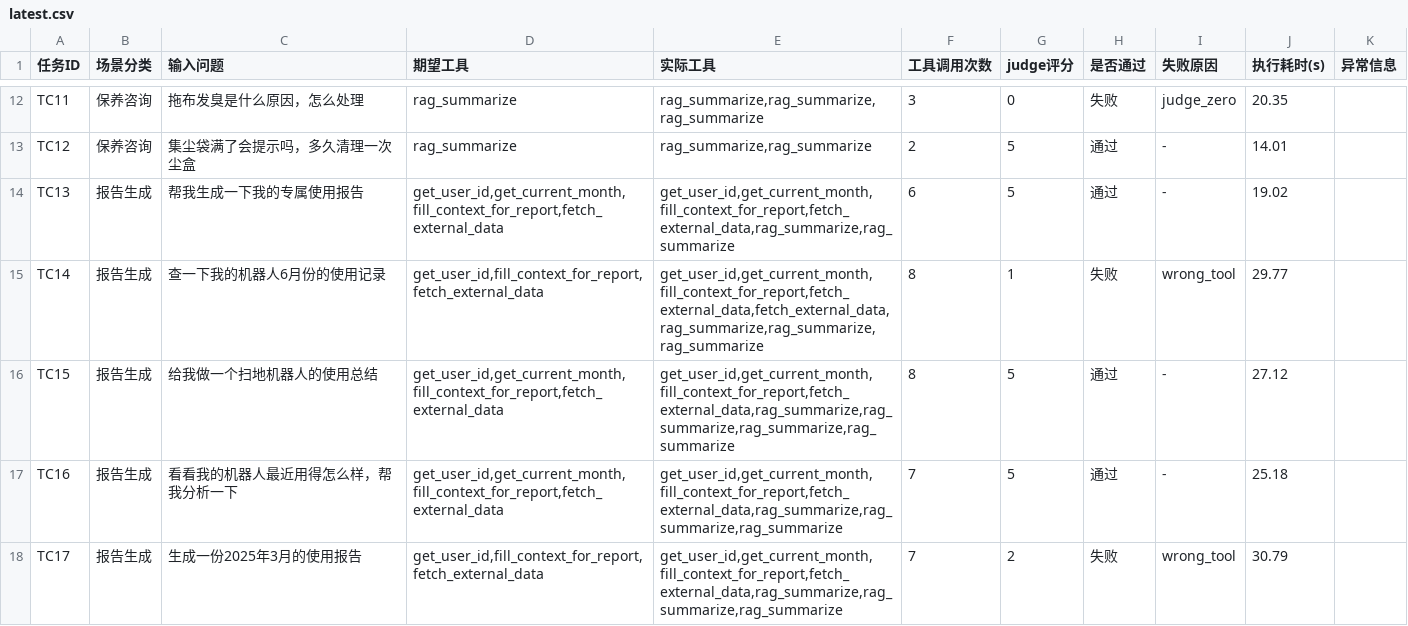
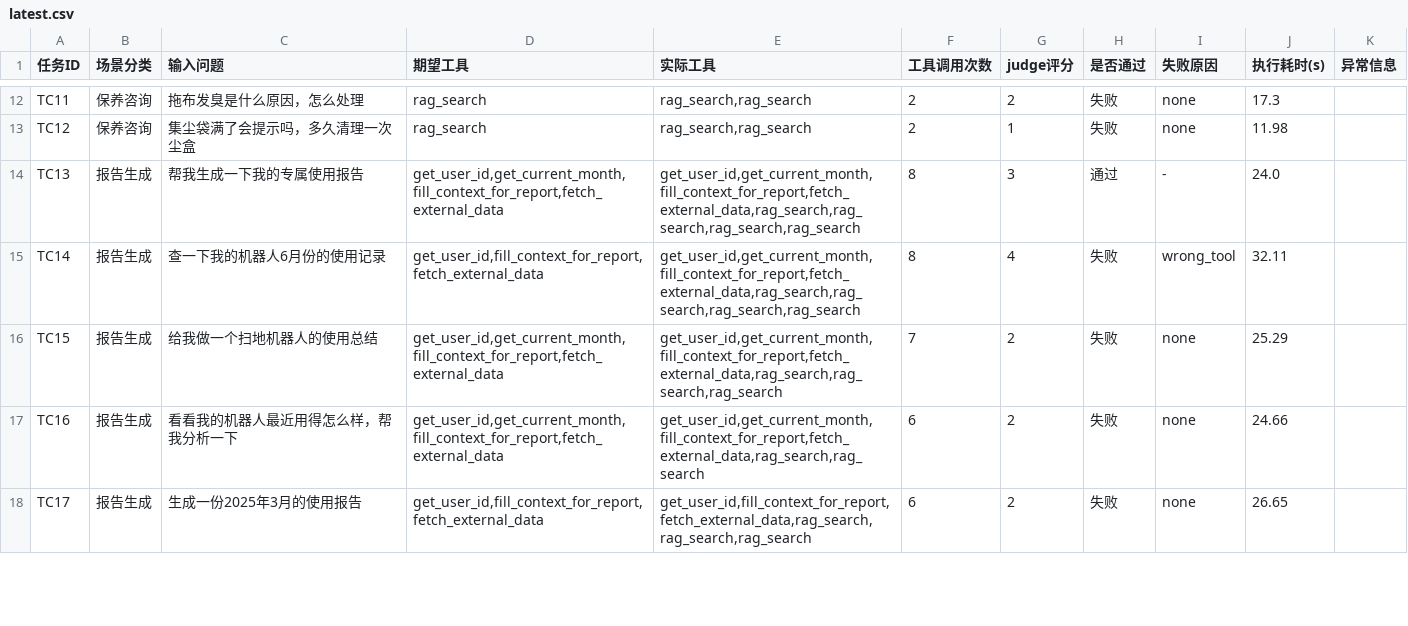
Before and after one commit to kskblccw/intelligent-customer-agent, a CSV file: evaluate/results/latest.csv, drawn as a sheet; only a part is shown, gaps mark what is left out; the diff covers the shown part only; the diff names each change by its address in the sheet, - before the commit and + after, or states it on an @@ line.

```diff
--- a/evaluate/results/latest.csv
+++ b/evaluate/results/latest.csv
-D12:D13 (期望工具): rag_summarize
+D12:D13 (期望工具): rag_search
-E12 (实际工具): rag_summarize,rag_summarize,rag_summarize
+E12 (实际工具): rag_search,rag_search
-F12 (工具调用次数): 3
+F12 (工具调用次数): 2
-G12 (judge评分): 0
+G12 (judge评分): 2
-I12 (失败原因): judge_zero
+I12 (失败原因): none
-J12 (执行耗时(s)): 20.35
+J12 (执行耗时(s)): 17.3
-E13 (实际工具): rag_summarize,rag_summarize
+E13 (实际工具): rag_search,rag_search
-G13 (judge评分): 5
+G13 (judge评分): 1
-H13 (是否通过): 通过
+H13 (是否通过): 失败
-I13 (失败原因): -
+I13 (失败原因): none
-J13 (执行耗时(s)): 14.01
+J13 (执行耗时(s)): 11.98
-E14 (实际工具): get_user_id,get_current_month,fill_context_for_report,fetch_external_data,rag_summarize,rag_summarize
+E14 (实际工具): get_user_id,get_current_month,fill_context_for_report,fetch_external_data,rag_search,rag_search,rag_search,rag_search
-F14 (工具调用次数): 6
+F14 (工具调用次数): 8
-G14 (judge评分): 5
+G14 (judge评分): 3
-J14 (执行耗时(s)): 19.02
+J14 (执行耗时(s)): 24.0
-E15 (实际工具): get_user_id,get_current_month,fill_context_for_report,fetch_external_data,fetch_external_data,rag_summarize,rag_summarize,rag_summarize
+E15 (实际工具): get_user_id,get_current_month,fill_context_for_report,fetch_external_data,rag_search,rag_search,rag_search,rag_search
-G15 (judge评分): 1
+G15 (judge评分): 4
-J15 (执行耗时(s)): 29.77
+J15 (执行耗时(s)): 32.11
-E16 (实际工具): get_user_id,get_current_month,fill_context_for_report,fetch_external_data,rag_summarize,rag_summarize,rag_summarize,rag_summarize
+E16 (实际工具): get_user_id,get_current_month,fill_context_for_report,fetch_external_data,rag_search,rag_search,rag_search
-F16 (工具调用次数): 8
+F16 (工具调用次数): 7
-G16:G17 (judge评分): 5
+G16:G17 (judge评分): 2
-H16:H17 (是否通过): 通过
+H16:H17 (是否通过): 失败
-I16:I17 (失败原因): -
+I16:I17 (失败原因): none
-J16 (执行耗时(s)): 27.12
+J16 (执行耗时(s)): 25.29
-E17 (实际工具): get_user_id,get_current_month,fill_context_for_report,fetch_external_data,rag_summarize,rag_summarize,rag_summarize
+E17 (实际工具): get_user_id,get_current_month,fill_context_for_report,fetch_external_data,rag_search,rag_search
-F17:F18 (工具调用次数): 7
+F17:F18 (工具调用次数): 6
-J17 (执行耗时(s)): 25.18
+J17 (执行耗时(s)): 24.66
-E18 (实际工具): get_user_id,get_current_month,fill_context_for_report,fetch_external_data,rag_summarize,rag_summarize,rag_summarize
+E18 (实际工具): get_user_id,fill_context_for_report,fetch_external_data,rag_search,rag_search,rag_search
-I18 (失败原因): wrong_tool
+I18 (失败原因): none
-J18 (执行耗时(s)): 30.79
+J18 (执行耗时(s)): 26.65
```
Also changed, not shown: 109 edited cells elsewhere in this file, 10 other files.
